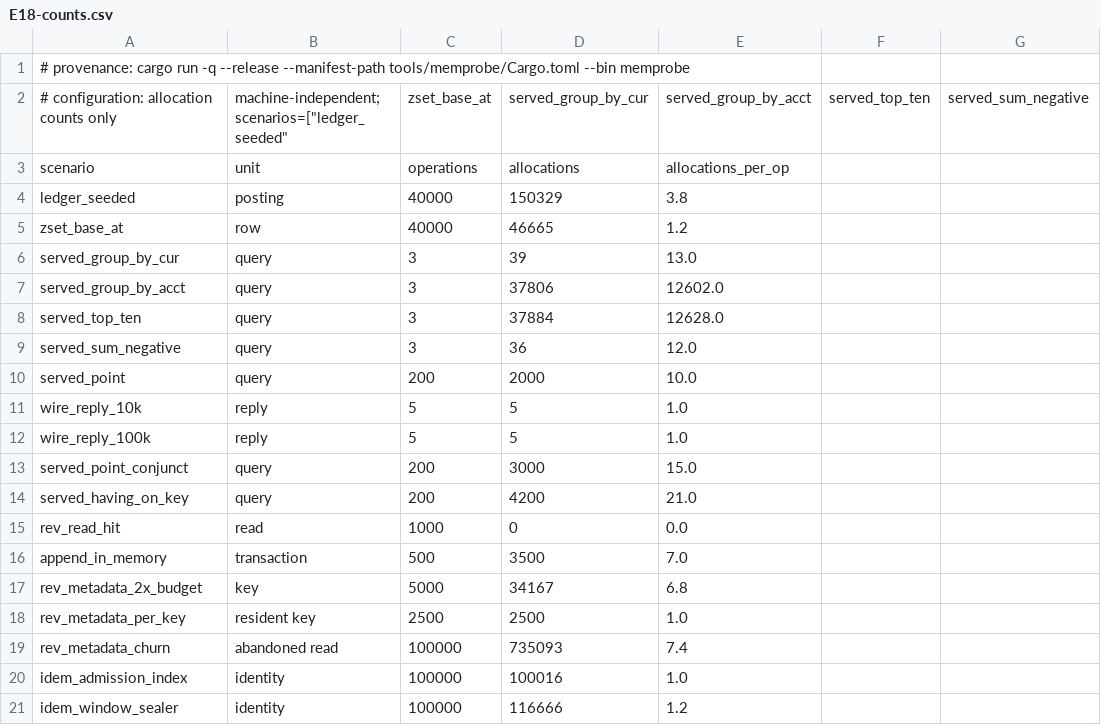
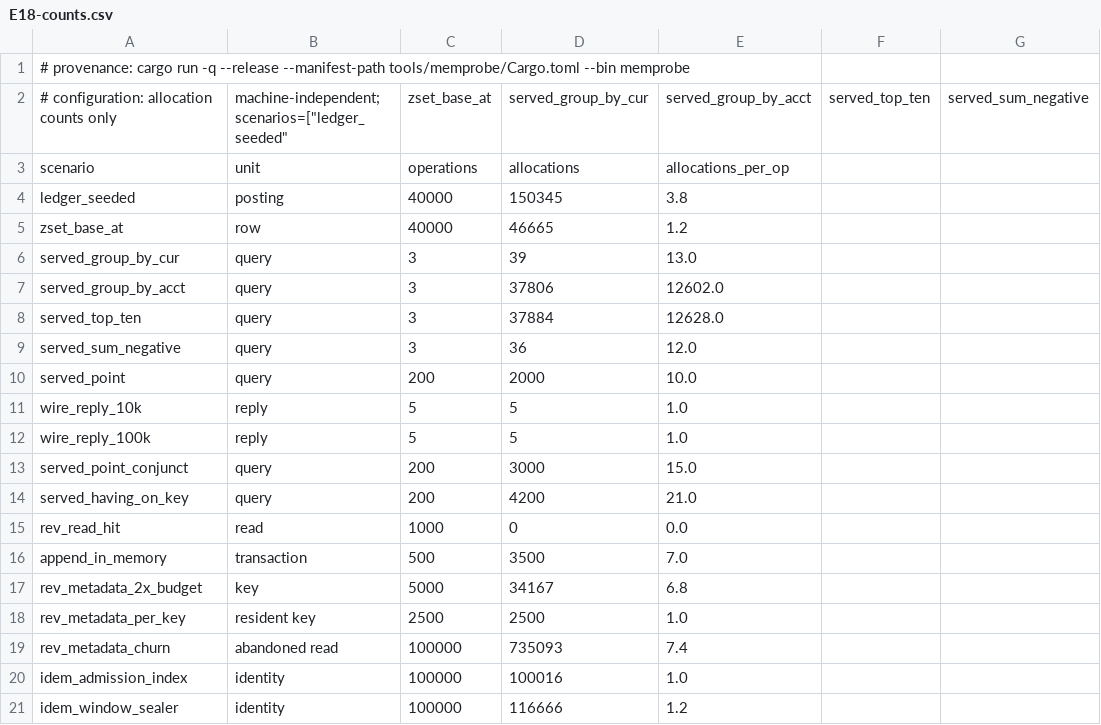
Before and after one commit to shbiebs/niles, a CSV file: results/E18-counts.csv, drawn as a sheet; only a part is shown; the diff names each change by its address in the sheet, - before the commit and + after, or states it on an @@ line.

```diff
--- a/results/E18-counts.csv
+++ b/results/E18-counts.csv
-D4: 150329
+D4: 150345
```
Also changed, not shown: results/E18-memory.csv, 2 other files.
